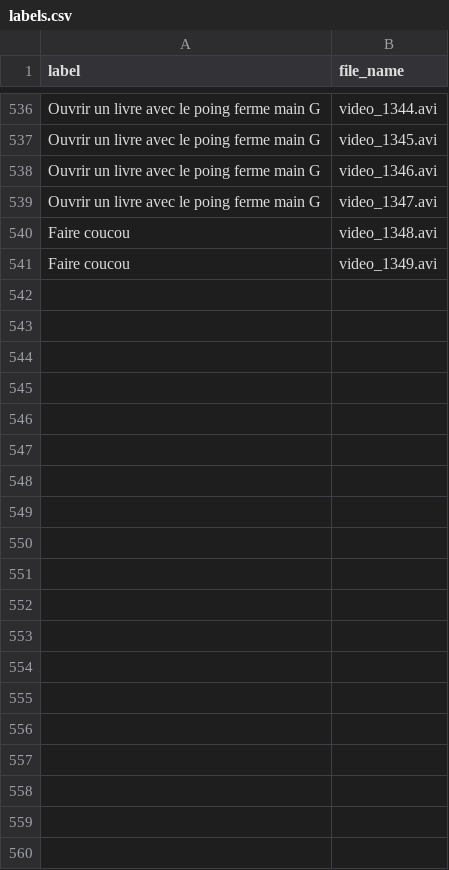
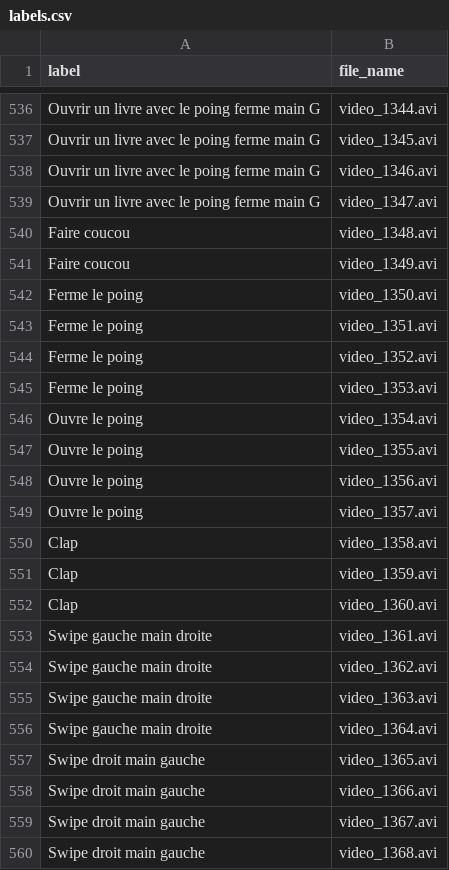
Before and after one commit to KurukW/AI_Project1, a CSV file: DATA/labels.csv, drawn as a sheet; only a part is shown, gaps mark what is left out; the diff covers the shown part only; the diff names each change by its address in the sheet, - before the commit and + after, or states it on an @@ line.

Commit message:
videos william's dad

```diff
--- a/DATA/labels.csv
+++ b/DATA/labels.csv
+row 542: Ferme le poing | video_1350.avi
+row 543: Ferme le poing | video_1351.avi
+row 544: Ferme le poing | video_1352.avi
+row 545: Ferme le poing | video_1353.avi
+row 546: Ouvre le poing | video_1354.avi
+row 547: Ouvre le poing | video_1355.avi
+row 548: Ouvre le poing | video_1356.avi
+row 549: Ouvre le poing | video_1357.avi
+row 550: Clap | video_1358.avi
+row 551: Clap | video_1359.avi
+row 552: Clap | video_1360.avi
+row 553: Swipe gauche main droite | video_1361.avi
+row 554: Swipe gauche main droite | video_1362.avi
+row 555: Swipe gauche main droite | video_1363.avi
+row 556: Swipe gauche main droite | video_1364.avi
+row 557: Swipe droit main gauche | video_1365.avi
+row 558: Swipe droit main gauche | video_1366.avi
+row 559: Swipe droit main gauche | video_1367.avi
+row 560: Swipe droit main gauche | video_1368.avi
```
Also changed, not shown: 18 added rows elsewhere in this file, 37 other files.
